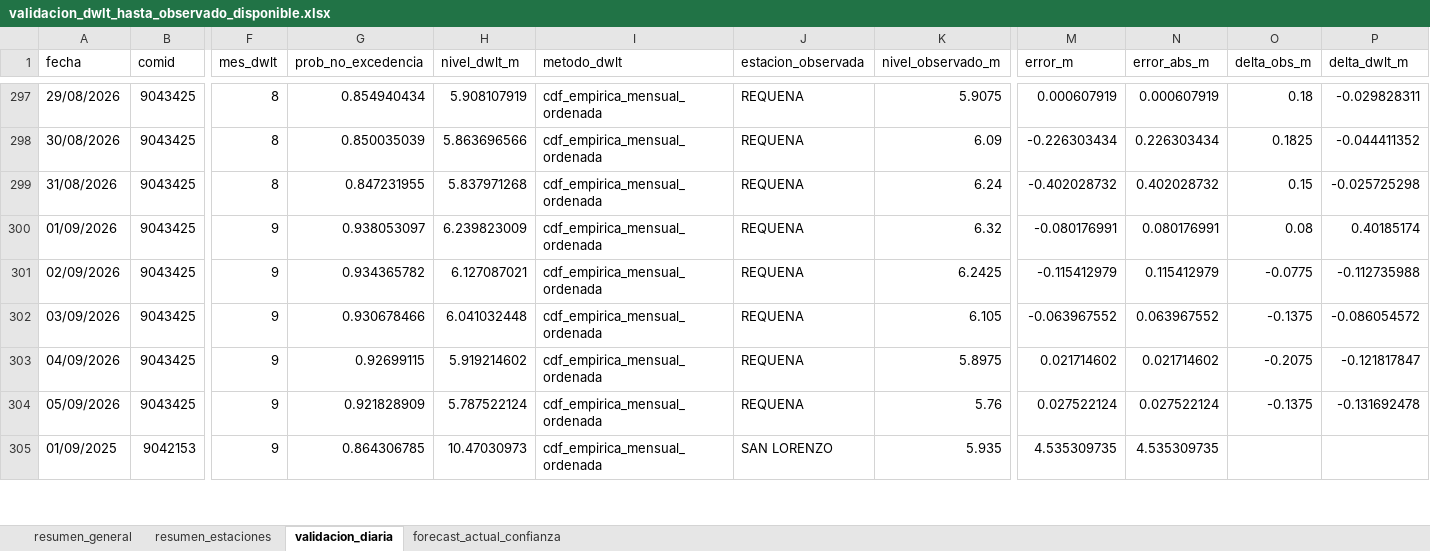
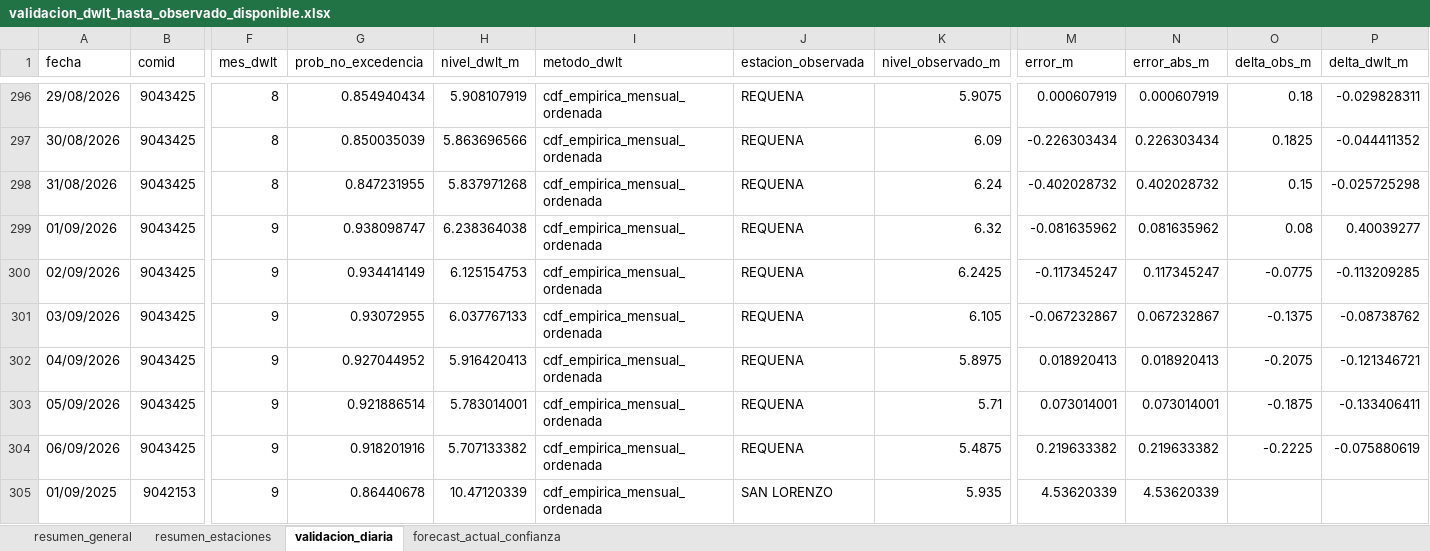
Before and after one commit to KURONO23/LoretoNivelesaCaudales, an Excel workbook: outputs/validacion_dwlt_hasta_observado_disponible.xlsx, sheet validacion_diaria, drawn as a sheet; only a part is shown, gaps mark what is left out; values as stored, in another font and other column widths than the file's, no borders; addresses are those after the commit; rows hold the shown columns only; the diff covers the shown part only; the diff names each change by its address in the sheet, - before the commit and + after, or states it on an @@ line.

```diff
--- a/outputs/validacion_dwlt_hasta_observado_disponible.xlsx (sheet validacion_diaria)
+++ b/outputs/validacion_dwlt_hasta_observado_disponible.xlsx (sheet validacion_diaria)
-G299 (prob_no_excedencia): 0.938053097
+G299 (prob_no_excedencia): 0.938098747
-H299 (nivel_dwlt_m): 6.239823009
+H299 (nivel_dwlt_m): 6.238364038
-M299 (error_m): -0.080176991
+M299 (error_m): -0.081635962
-N299 (error_abs_m): 0.080176991
+N299 (error_abs_m): 0.081635962
-P299 (delta_dwlt_m): 0.40185174
+P299 (delta_dwlt_m): 0.40039277
-G300 (prob_no_excedencia): 0.934365782
+G300 (prob_no_excedencia): 0.934414149
-H300 (nivel_dwlt_m): 6.127087021
+H300 (nivel_dwlt_m): 6.125154753
-M300 (error_m): -0.115412979
+M300 (error_m): -0.117345247
-N300 (error_abs_m): 0.115412979
+N300 (error_abs_m): 0.117345247
-P300 (delta_dwlt_m): -0.112735988
+P300 (delta_dwlt_m): -0.113209285
-G301 (prob_no_excedencia): 0.930678466
+G301 (prob_no_excedencia): 0.93072955
-H301 (nivel_dwlt_m): 6.041032448
+H301 (nivel_dwlt_m): 6.037767133
-M301 (error_m): -0.063967552
+M301 (error_m): -0.067232867
-N301 (error_abs_m): 0.063967552
+N301 (error_abs_m): 0.067232867
-P301 (delta_dwlt_m): -0.086054572
+P301 (delta_dwlt_m): -0.08738762
-G302 (prob_no_excedencia): 0.92699115
+G302 (prob_no_excedencia): 0.927044952
-H302 (nivel_dwlt_m): 5.919214602
+H302 (nivel_dwlt_m): 5.916420413
-M302 (error_m): 0.021714602
+M302 (error_m): 0.018920413
-N302 (error_abs_m): 0.021714602
+N302 (error_abs_m): 0.018920413
-P302 (delta_dwlt_m): -0.121817847
+P302 (delta_dwlt_m): -0.121346721
-G303 (prob_no_excedencia): 0.921828909
+G303 (prob_no_excedencia): 0.921886514
-H303 (nivel_dwlt_m): 5.787522124
+H303 (nivel_dwlt_m): 5.783014001
-K303 (nivel_observado_m): 5.76
+K303 (nivel_observado_m): 5.71
-M303 (error_m): 0.027522124
+M303 (error_m): 0.073014001
-N303 (error_abs_m): 0.027522124
+N303 (error_abs_m): 0.073014001
-O303 (delta_obs_m): -0.1375
+O303 (delta_obs_m): -0.1875
-P303 (delta_dwlt_m): -0.131692478
+P303 (delta_dwlt_m): -0.133406411
+row 304: 06/09/2026 | 9043425 | 9 | 0.918201916 | 5.707133382 | cdf_empirica_mensual_ordenada | REQUENA | 5.4875 | 0.219633382 | 0.219633382 | -0.2225 | -0.075880619
-G305 (prob_no_excedencia): 0.864306785
+G305 (prob_no_excedencia): 0.86440678
-H305 (nivel_dwlt_m): 10.47030973
+H305 (nivel_dwlt_m): 10.47120339
-M305 (error_m): 4.535309735
+M305 (error_m): 4.53620339
-N305 (error_abs_m): 4.535309735
+N305 (error_abs_m): 4.53620339
```
Also changed, not shown: 14 added rows, 15 removed rows and 602 edited cells elsewhere in this sheet, sheet resumen_estaciones, sheet forecast_actual_confianza, sheet resumen_general, outputs/metricas_dwlt_estaciones.xlsx, outputs/pronostico_nivel_7dias_estaciones.xlsx, 12 other files.
